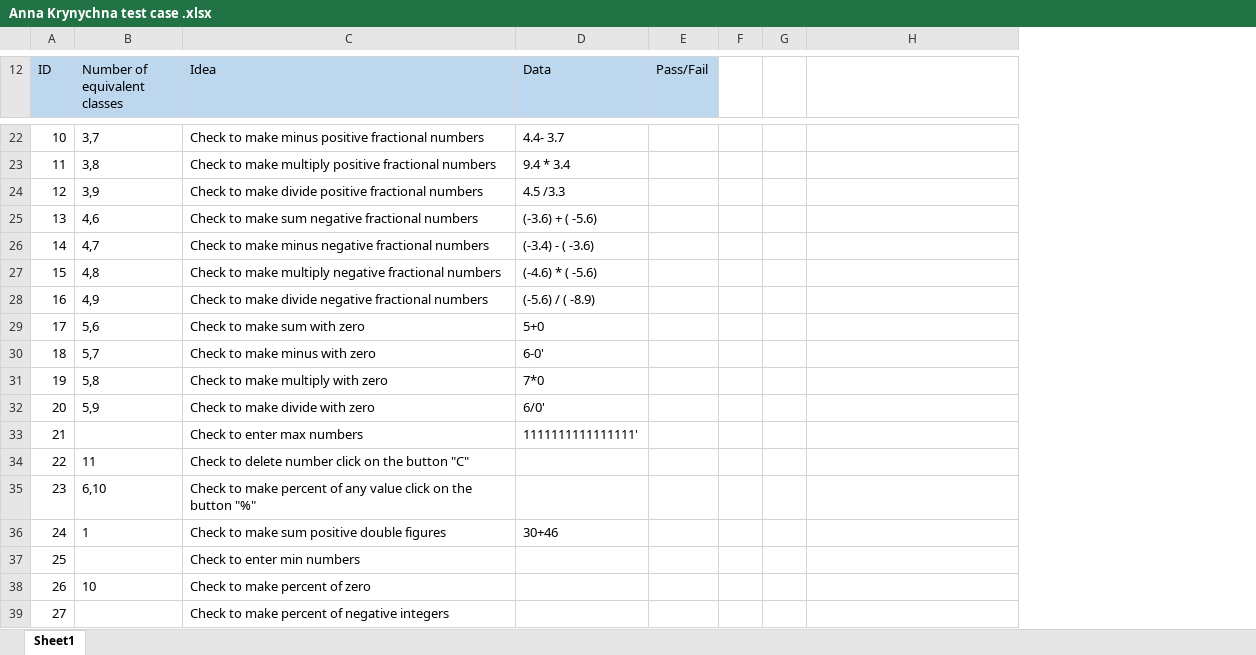
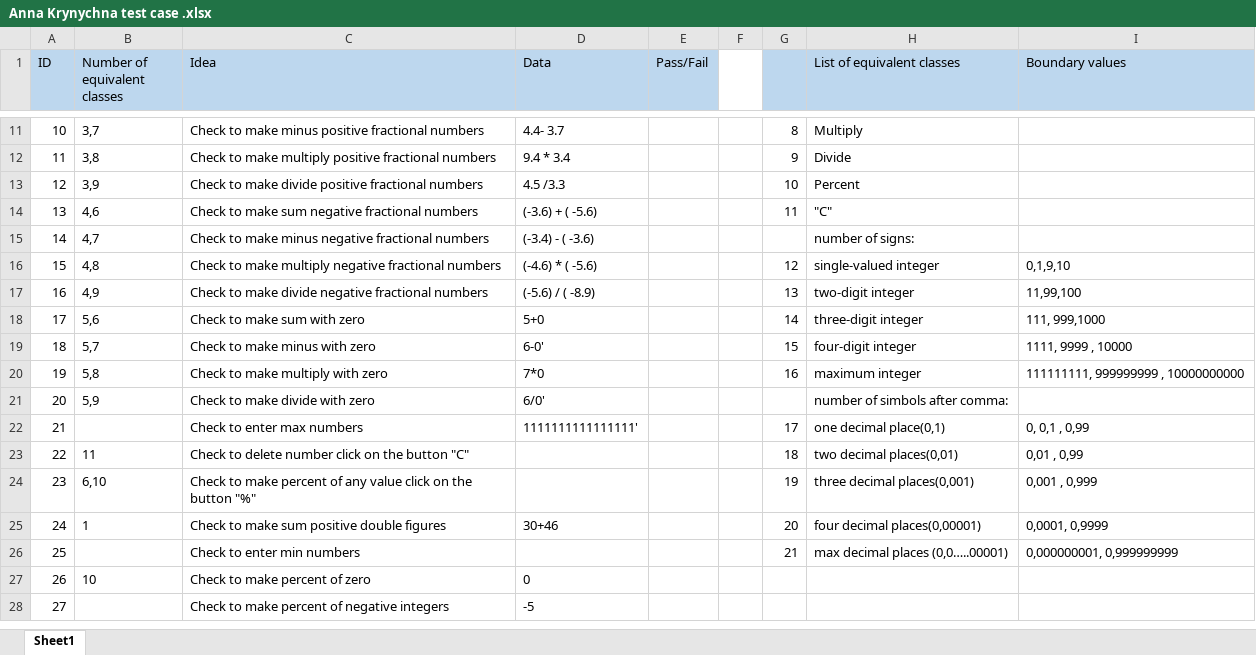
Before and after one commit to annakrynychna1/task, an Excel workbook: testcases/Anna Krynychna test case .xlsx, sheet Sheet1, drawn as a sheet; only a part is shown, gaps mark what is left out; values as stored, in another font and other column widths than the file's, no borders; removed rows and columns are numbered as before the commit, all else as after; the diff covers the shown part only; the diff names each change by its address in the sheet, - before the commit and + after, or states it on an @@ line.

```diff
--- a/testcases/Anna Krynychna test case .xlsx (sheet Sheet1)
+++ b/testcases/Anna Krynychna test case .xlsx (sheet Sheet1)
-column F, empty
+column F, empty
+column I (Boundary values), rows 16-25: 0,1,9,10 | 11,99,100 | 111, 999,1000 | 1111, 9999 , 10000 | 111111111, 999999999 , 10000000000 |  | 0, 0,1 , 0,99 | 0,01 , 0,99 | 0,001 , 0,999 | 0,0001, 0,9999
-G1:H1 fill: none
+G1:H1 fill: #BDD7EE
-H1: (empty)
+H1: List of equivalent classes
-G11: (empty)
+G11: 8
-H11 (List of equivalent classes): (empty)
+H11 (List of equivalent classes): Multiply
-G12: (empty)
+G12: 9
-H12 (List of equivalent classes): (empty)
+H12 (List of equivalent classes): Divide
-G13: (empty)
+G13: 10
-H13 (List of equivalent classes): (empty)
+H13 (List of equivalent classes): Percent
-G14: (empty)
+G14: 11
-H14 (List of equivalent classes): (empty)
+H14 (List of equivalent classes): "C"
-H15 (List of equivalent classes): (empty)
+H15 (List of equivalent classes): number of signs:
-G16: (empty)
+G16: 12
-H16 (List of equivalent classes): (empty)
+H16 (List of equivalent classes): single-valued integer
-G17: (empty)
+G17: 13
-H17 (List of equivalent classes): (empty)
+H17 (List of equivalent classes): two-digit integer
-G18: (empty)
+G18: 14
-H18 (List of equivalent classes): (empty)
+H18 (List of equivalent classes): three-digit integer
-G19: (empty)
+G19: 15
-H19 (List of equivalent classes): (empty)
+H19 (List of equivalent classes): four-digit integer
-G20: (empty)
+G20: 16
-H20 (List of equivalent classes): (empty)
+H20 (List of equivalent classes): maximum integer
-H21 (List of equivalent classes): (empty)
+H21 (List of equivalent classes): number of simbols after comma:
-G22: (empty)
+G22: 17
-H22 (List of equivalent classes): (empty)
+H22 (List of equivalent classes): one decimal place(0,1)
-G23: (empty)
+G23: 18
-H23 (List of equivalent classes): (empty)
+H23 (List of equivalent classes): two decimal places(0,01)
-G24: (empty)
+G24: 19
-H24 (List of equivalent classes): (empty)
+H24 (List of equivalent classes): three decimal places(0,001)
-G25: (empty)
+G25: 20
-H25 (List of equivalent classes): (empty)
+H25 (List of equivalent classes): four decimal places(0,00001)
-row 37: 25 |  | Check to enter min numbers
+row 26: 25 |  | Check to enter min numbers |  |  |  | 21 | max decimal places (0,0…..00001) | 0,000000001, 0,999999999
-D27 (Data): (empty)
+D27 (Data): 0
-D28 (Data): (empty)
+D28 (Data): -5
```
Also changed, not shown: 11 removed rows and 20 edited cells elsewhere in this sheet.
